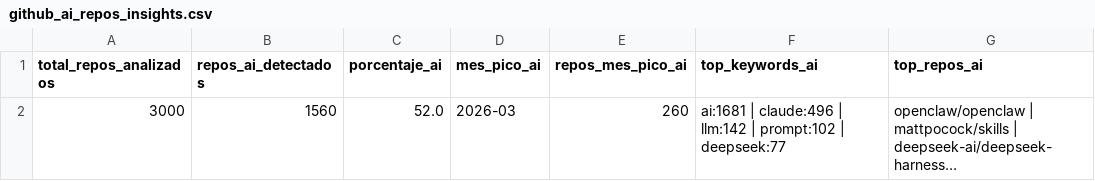
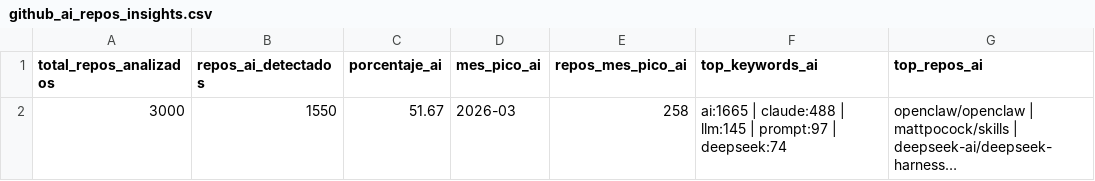
Before and after one commit to Sam-24-dev/Technology-trend-analysis-platform, a CSV file: datos/github_ai_repos_insights.csv, drawn as a sheet; long unchanged cells end in …; the diff names each change by its address in the sheet, - before the commit and + after, or states it on an @@ line.

```diff
--- a/datos/github_ai_repos_insights.csv
+++ b/datos/github_ai_repos_insights.csv
-B2 (repos_ai_detectados): 1560
+B2 (repos_ai_detectados): 1550
-C2 (porcentaje_ai): 52.0
+C2 (porcentaje_ai): 51.67
-E2 (repos_mes_pico_ai): 260
+E2 (repos_mes_pico_ai): 258
-F2 (top_keywords_ai): ai:1681 | claude:496 | llm:142 | prompt:102 | deepseek:77
+F2 (top_keywords_ai): ai:1665 | claude:488 | llm:145 | prompt:97 | deepseek:74
```
Also changed, not shown: datos/github_commits_frameworks.csv, datos/github_commits_frameworks_monthly.csv, 32 other files.
